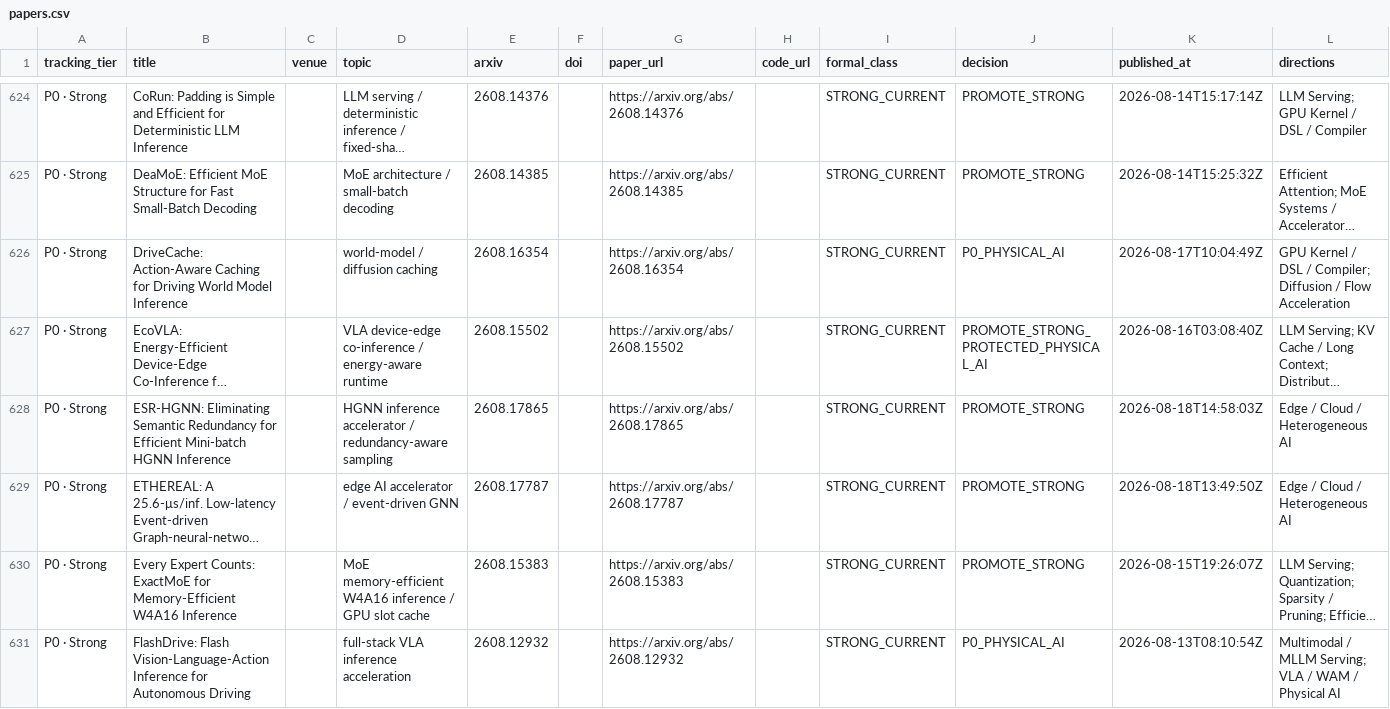
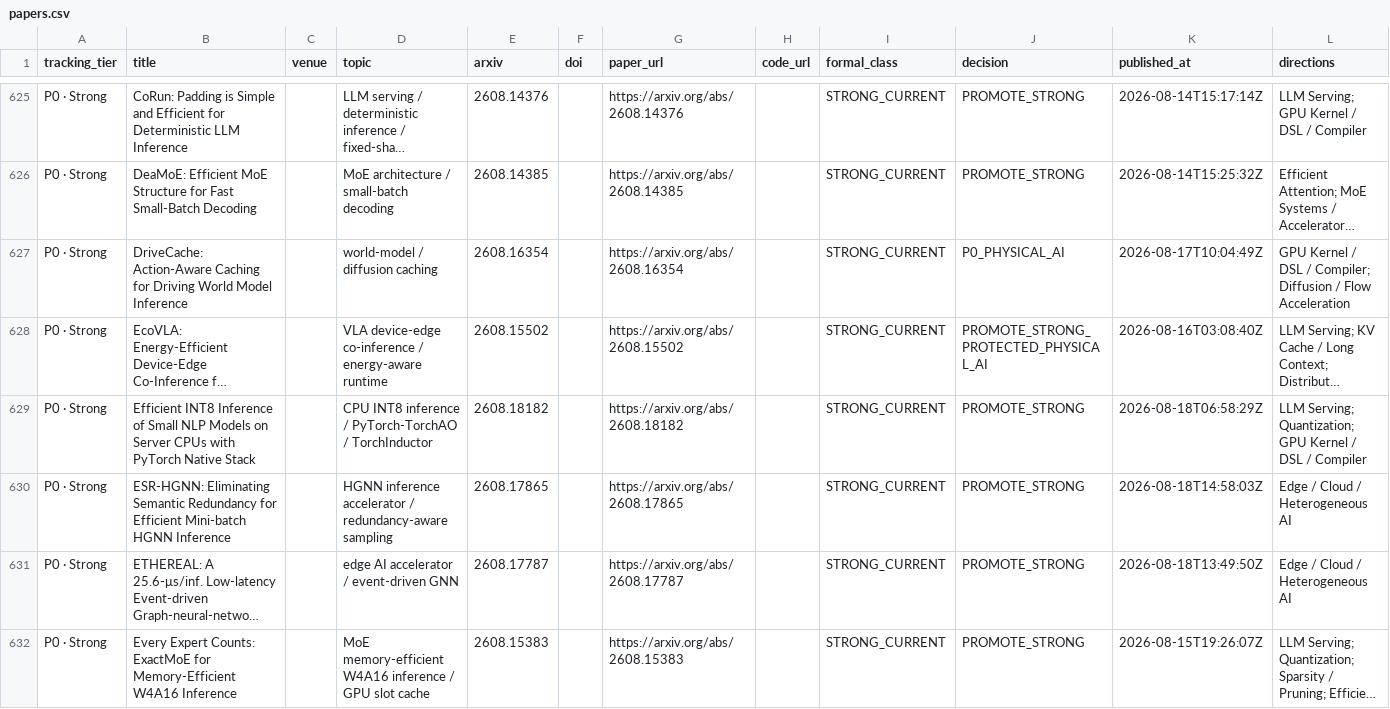
Before and after one commit to WangZhican/efficient-ml-landscape, a CSV file: data/papers.csv, drawn as a sheet; only a part is shown, gaps mark what is left out; the shorter side is filled out with more unchanged rows; long unchanged cells end in …; the diff covers the shown part only; the diff names each change by its address in the sheet, - before the commit and + after, or states it on an @@ line.

Commit message:
Expand recent tracking and verified systems papers

```diff
--- a/data/papers.csv
+++ b/data/papers.csv
+row 629: P0 · Strong | Efficient INT8 Inference of Small NLP Models on Server CPUs with PyTorch Native Stack |  | CPU INT8 inference / PyTorch-TorchAO / TorchInductor | 2608.18182 |  | https://arxiv.org/abs/2608.18182 |  | STRONG_CURRENT | PROMOTE_STRONG | 2026-08-18T06:58:29Z | LLM Serving; Quantization; GPU Kernel / DSL / Compiler
```
Also changed, not shown: 2 added rows elsewhere in this file, 25 other files.
